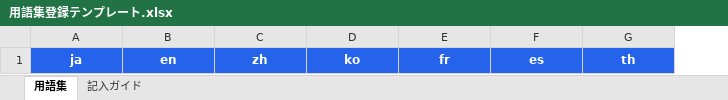
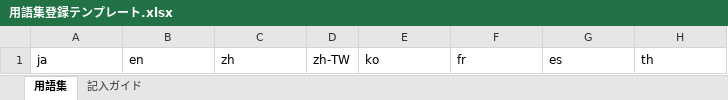
Before and after one commit to akiramiyata-innov/semi-self-app, an Excel workbook: public/用語集登録テンプレート.xlsx, sheet 用語集, drawn as a sheet; values as stored, in another font and other column widths than the file's, no borders; addresses are those after the commit; the diff names each change by its address in the sheet, - before the commit and + after, or states it on an @@ line.

```diff
--- a/public/用語集登録テンプレート.xlsx (sheet 用語集)
+++ b/public/用語集登録テンプレート.xlsx (sheet 用語集)
+column D, row 1: zh-TW
@@ A1:C1 fill: #2563EB → none, bold: on → off, text colour: #FFFFFF → black, alignment: center → left @@
@@ E1:H1 fill: #2563EB → none, bold: on → off, text colour: #FFFFFF → black, alignment: center → left @@
```
Also changed, not shown: sheet 記入ガイド, 9 other files.
